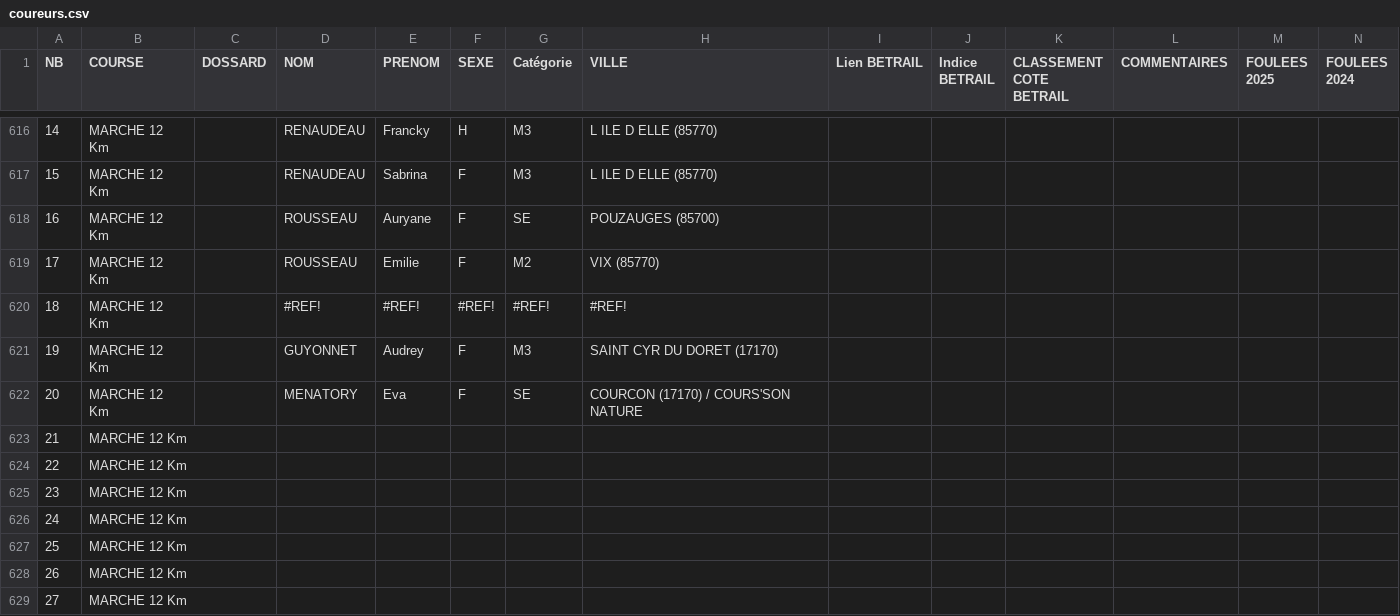
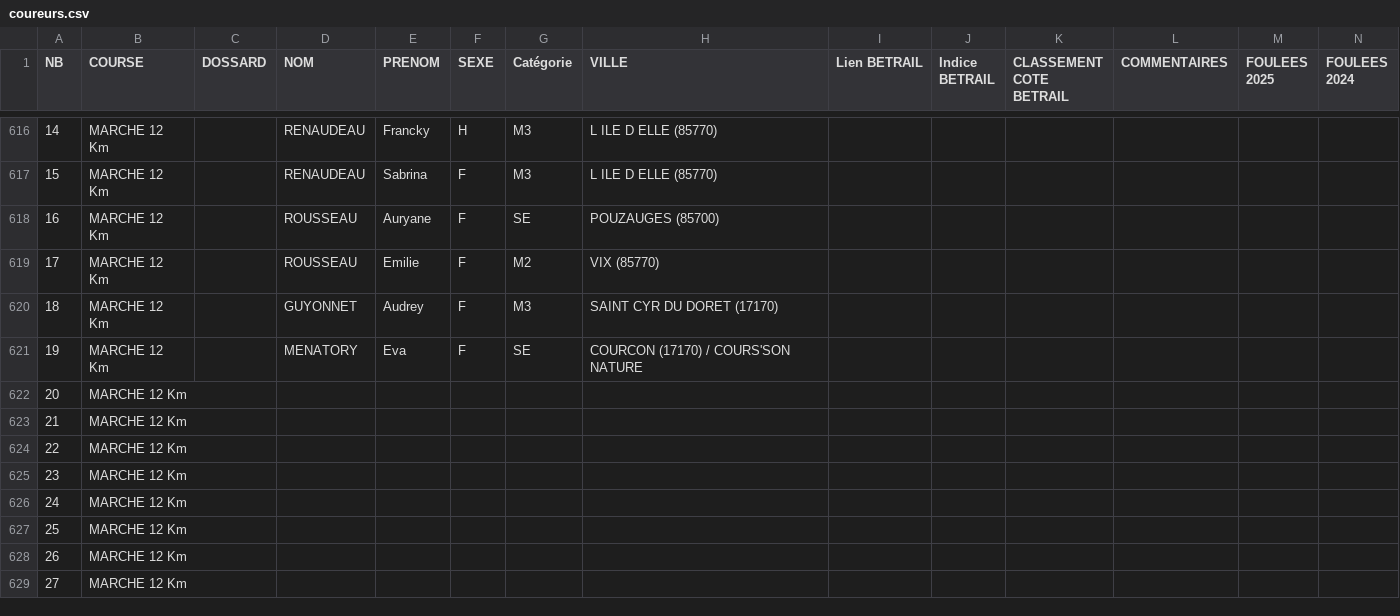
Before and after one commit to AnneLC-29/outil-speaker-course, a CSV file: coureurs.csv, drawn as a sheet; only a part is shown, gaps mark what is left out; removed rows and columns are numbered as before the commit, all else as after; the diff names each change by its address in the sheet, - before the commit and + after, or states it on an @@ line.

Commit message:
Add files via upload

```diff
--- a/coureurs.csv
+++ b/coureurs.csv
-row 620: 18 | MARCHE 12 Km |  | #REF! | #REF! | #REF! | #REF! | #REF!
@@ column A (NB) renumbered between rows 620 and 621 @@
+row 622: 20 | MARCHE 12 Km
```
